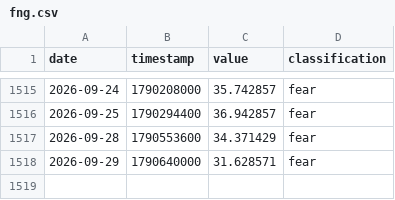
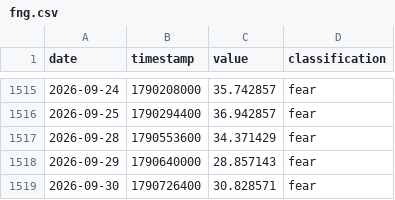
Before and after one commit to edwardchin811227/cnnfear-and-greed-index, a CSV file: data/fng.csv, drawn as a sheet; only a part is shown, gaps mark what is left out.

Commit message:
data: update fng 2026-10-01 00:10:22

```diff
--- a/data/fng.csv
+++ b/data/fng.csv
@@ -1517,2 +1517,3 @@ date,timestamp,value,classification
 2026-09-28,1790553600,34.371429,fear
-2026-09-29,1790640000,31.628571,fear
+2026-09-29,1790640000,28.857143,fear
+2026-09-30,1790726400,30.828571,fear
```
Also changed, not shown: 1 other file.
